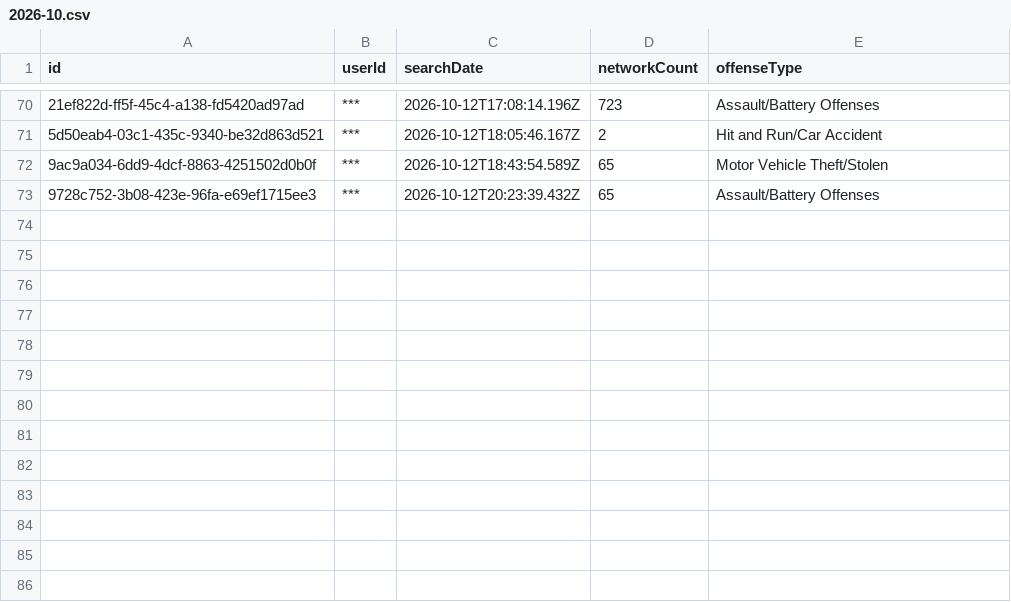
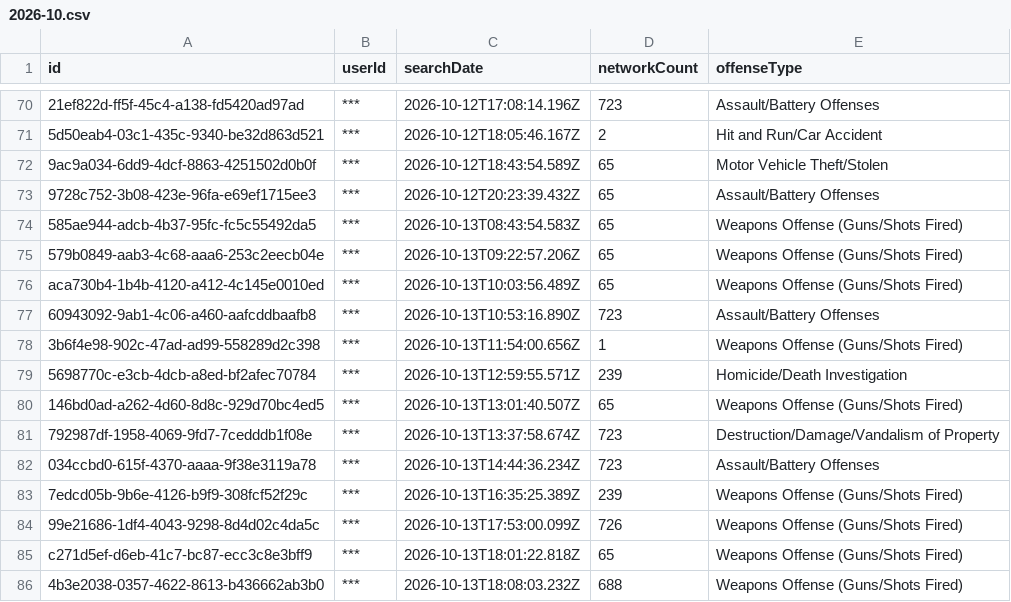
Before and after one commit to Cantica-Systems/mi-flock-transparency, a CSV file: kent/data/wyoming-city-pd/2026-10.csv, drawn as a sheet; only a part is shown, gaps mark what is left out; the diff names each change by its address in the sheet, - before the commit and + after, or states it on an @@ line.

Commit message:
Update at 2026-10-15T20:03Z (grand-rapids-city-pd +19; grandville-city-pd +3; kent-county-so +52; lowell-city-pd +0; rockford-dps +0; walker-city-pd +3; wyoming-city-pd +13)

```diff
--- a/kent/data/wyoming-city-pd/2026-10.csv
+++ b/kent/data/wyoming-city-pd/2026-10.csv
+row 74: 585ae944-adcb-4b37-95fc-fc5c55492da5 | *** | 2026-10-13T08:43:54.583Z | 65 | Weapons Offense (Guns/Shots Fired)
+row 75: 579b0849-aab3-4c68-aaa6-253c2eecb04e | *** | 2026-10-13T09:22:57.206Z | 65 | Weapons Offense (Guns/Shots Fired)
+row 76: aca730b4-1b4b-4120-a412-4c145e0010ed | *** | 2026-10-13T10:03:56.489Z | 65 | Weapons Offense (Guns/Shots Fired)
+row 77: 60943092-9ab1-4c06-a460-aafcddbaafb8 | *** | 2026-10-13T10:53:16.890Z | 723 | Assault/Battery Offenses
+row 78: 3b6f4e98-902c-47ad-ad99-558289d2c398 | *** | 2026-10-13T11:54:00.656Z | 1 | Weapons Offense (Guns/Shots Fired)
+row 79: 5698770c-e3cb-4dcb-a8ed-bf2afec70784 | *** | 2026-10-13T12:59:55.571Z | 239 | Homicide/Death Investigation
+row 80: 146bd0ad-a262-4d60-8d8c-929d70bc4ed5 | *** | 2026-10-13T13:01:40.507Z | 65 | Weapons Offense (Guns/Shots Fired)
+row 81: 792987df-1958-4069-9fd7-7cedddb1f08e | *** | 2026-10-13T13:37:58.674Z | 723 | Destruction/Damage/Vandalism of Property
+row 82: 034ccbd0-615f-4370-aaaa-9f38e3119a78 | *** | 2026-10-13T14:44:36.234Z | 723 | Assault/Battery Offenses
+row 83: 7edcd05b-9b6e-4126-b9f9-308fcf52f29c | *** | 2026-10-13T16:35:25.389Z | 239 | Weapons Offense (Guns/Shots Fired)
+row 84: 99e21686-1df4-4043-9298-8d4d02c4da5c | *** | 2026-10-13T17:53:00.099Z | 726 | Weapons Offense (Guns/Shots Fired)
+row 85: c271d5ef-d6eb-41c7-bc87-ecc3c8e3bff9 | *** | 2026-10-13T18:01:22.818Z | 65 | Weapons Offense (Guns/Shots Fired)
+row 86: 4b3e2038-0357-4622-8613-b436662ab3b0 | *** | 2026-10-13T18:08:03.232Z | 688 | Weapons Offense (Guns/Shots Fired)
```
Also changed, not shown: kent/data/grand-rapids-city-pd/2026-10.csv, kent/data/kent-county-so/2026-10.csv, 26 other files.
